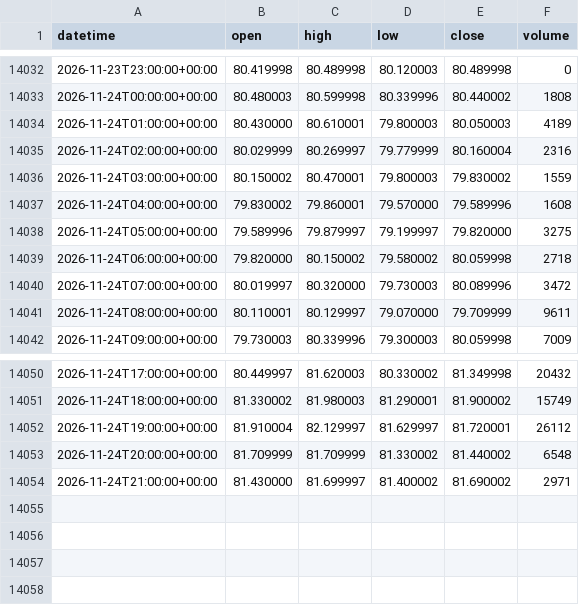
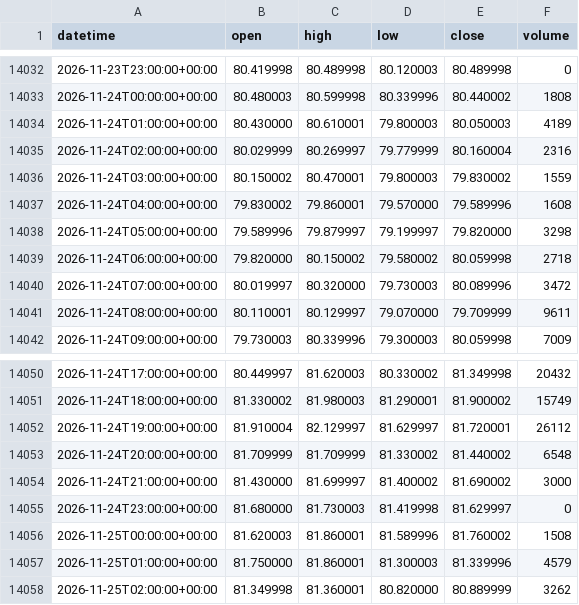
Before and after one commit to DTRIL7/jarvis-data, a CSV file: data/1h/CL.csv, drawn as a sheet; only a part is shown, gaps mark what is left out.

```diff
--- a/data/1h/CL.csv
+++ b/data/1h/CL.csv
@@ -14037,3 +14037,3 @@ datetime,open,high,low,close,volume
 2026-11-24T04:00:00+00:00,79.830002,79.860001,79.570000,79.589996,1608
-2026-11-24T05:00:00+00:00,79.589996,79.879997,79.199997,79.820000,3275
+2026-11-24T05:00:00+00:00,79.589996,79.879997,79.199997,79.820000,3298
 2026-11-24T06:00:00+00:00,79.820000,80.150002,79.580002,80.059998,2718
@@ -14053,2 +14053,6 @@ datetime,open,high,low,close,volume
 2026-11-24T20:00:00+00:00,81.709999,81.709999,81.330002,81.440002,6548
-2026-11-24T21:00:00+00:00,81.430000,81.699997,81.400002,81.690002,2971
+2026-11-24T21:00:00+00:00,81.430000,81.699997,81.400002,81.690002,3000
+2026-11-24T23:00:00+00:00,81.680000,81.730003,81.419998,81.629997,0
+2026-11-25T00:00:00+00:00,81.620003,81.860001,81.589996,81.760002,1508
+2026-11-25T01:00:00+00:00,81.750000,81.860001,81.300003,81.339996,4579
+2026-11-25T02:00:00+00:00,81.349998,81.360001,80.820000,80.889999,3262
```
Also changed, not shown: data/1d/6E.csv, data/1d/EURUSD.csv, 38 other files.
